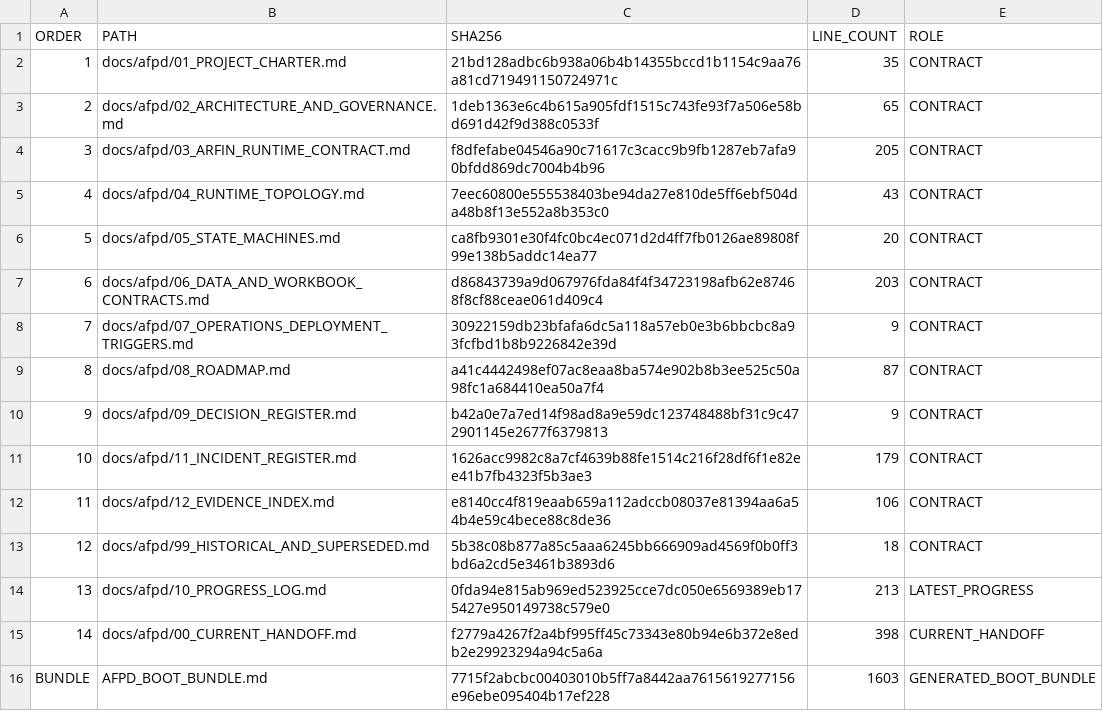
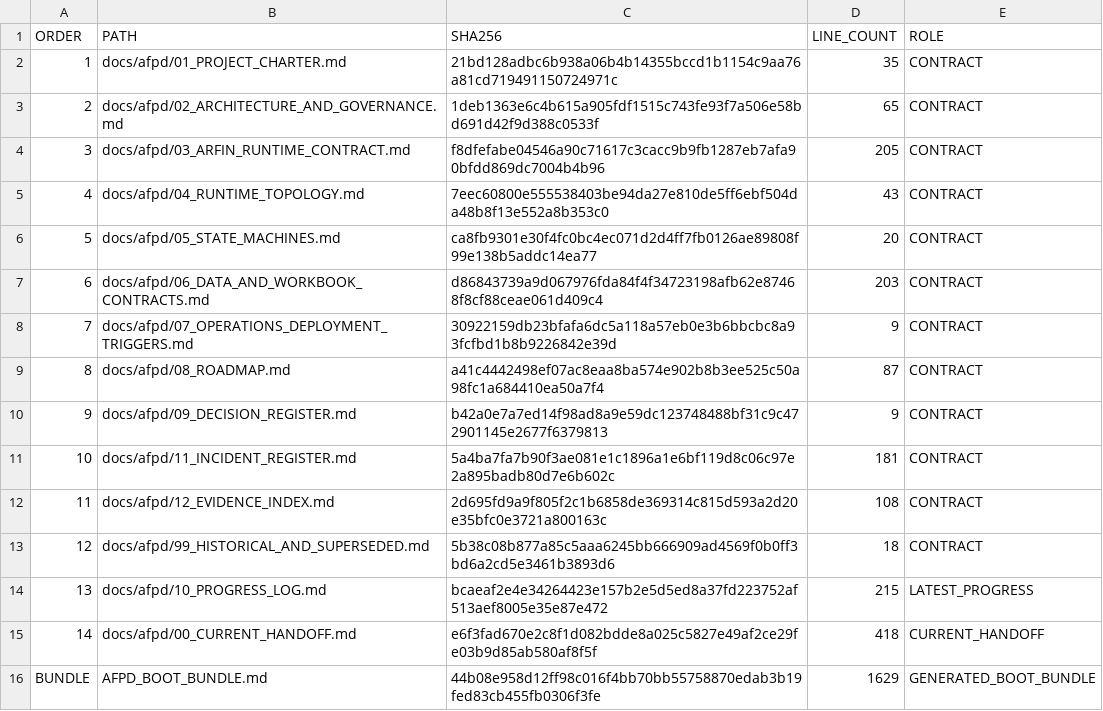
Before and after one commit to progamer6918/airo-second-brain, a TSV file: docs/afpd/AFPD_BOOT_MANIFEST.tsv, drawn as a sheet.

```diff
--- a/docs/afpd/AFPD_BOOT_MANIFEST.tsv
+++ b/docs/afpd/AFPD_BOOT_MANIFEST.tsv
@@ -10,7 +10,7 @@ ORDER	PATH	SHA256	LINE_COUNT	ROLE
 9	docs/afpd/09_DECISION_REGISTER.md	b42a0e7a7ed14f98ad8a9e59dc123748488bf31c9c472901145e2677f6379813	9	CONTRACT
-10	docs/afpd/11_INCIDENT_REGISTER.md	1626acc9982c8a7cf4639b88fe1514c216f28df6f1e82ee41b7fb4323f5b3ae3	179	CONTRACT
-11	docs/afpd/12_EVIDENCE_INDEX.md	e8140cc4f819eaab659a112adccb08037e81394aa6a54b4e59c4bece88c8de36	106	CONTRACT
+10	docs/afpd/11_INCIDENT_REGISTER.md	5a4ba7fa7b90f3ae081e1c1896a1e6bf119d8c06c97e2a895badb80d7e6b602c	181	CONTRACT
+11	docs/afpd/12_EVIDENCE_INDEX.md	2d695fd9a9f805f2c1b6858de369314c815d593a2d20e35bfc0e3721a800163c	108	CONTRACT
 12	docs/afpd/99_HISTORICAL_AND_SUPERSEDED.md	5b38c08b877a85c5aaa6245bb666909ad4569f0b0ff3bd6a2cd5e3461b3893d6	18	CONTRACT
-13	docs/afpd/10_PROGRESS_LOG.md	0fda94e815ab969ed523925cce7dc050e6569389eb175427e950149738c579e0	213	LATEST_PROGRESS
-14	docs/afpd/00_CURRENT_HANDOFF.md	f2779a4267f2a4bf995ff45c73343e80b94e6b372e8edb2e29923294a94c5a6a	398	CURRENT_HANDOFF
-BUNDLE	AFPD_BOOT_BUNDLE.md	7715f2abcbc00403010b5ff7a8442aa7615619277156e96ebe095404b17ef228	1603	GENERATED_BOOT_BUNDLE
+13	docs/afpd/10_PROGRESS_LOG.md	bcaeaf2e4e34264423e157b2e5d5ed8a37fd223752af513aef8005e35e87e472	215	LATEST_PROGRESS
+14	docs/afpd/00_CURRENT_HANDOFF.md	e6f3fad670e2c8f1d082bdde8a025c5827e49af2ce29fe03b9d85ab580af8f5f	418	CURRENT_HANDOFF
+BUNDLE	AFPD_BOOT_BUNDLE.md	44b08e958d12ff98c016f4bb70bb55758870edab3b19fed83cb455fb0306f3fe	1629	GENERATED_BOOT_BUNDLE
```
Also changed, not shown: 8 other files.
